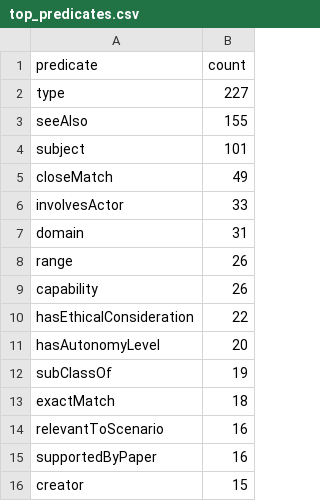
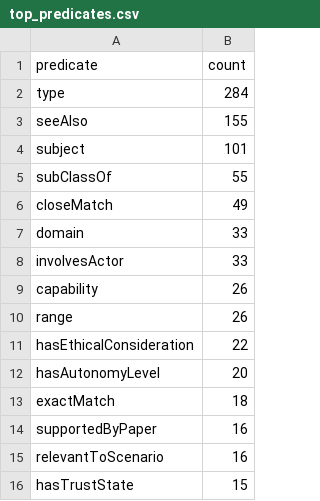
Before and after one commit to FieBergli/KG_project, a CSV file: kg_outputs/top_predicates.csv, drawn as a sheet.

```diff
--- a/kg_outputs/top_predicates.csv
+++ b/kg_outputs/top_predicates.csv
@@ -1,16 +1,16 @@
 predicate,count
-type,227
+type,284
 seeAlso,155
 subject,101
+subClassOf,55
 closeMatch,49
+domain,33
 involvesActor,33
-domain,31
+capability,26
 range,26
-capability,26
 hasEthicalConsideration,22
 hasAutonomyLevel,20
-subClassOf,19
 exactMatch,18
+supportedByPaper,16
 relevantToScenario,16
-supportedByPaper,16
-creator,15
+hasTrustState,15
```
Also changed, not shown: kg_outputs/predicted_missing_links.csv, kg_outputs/predicted_missing_links_manual_validation.csv, 10 other files.
